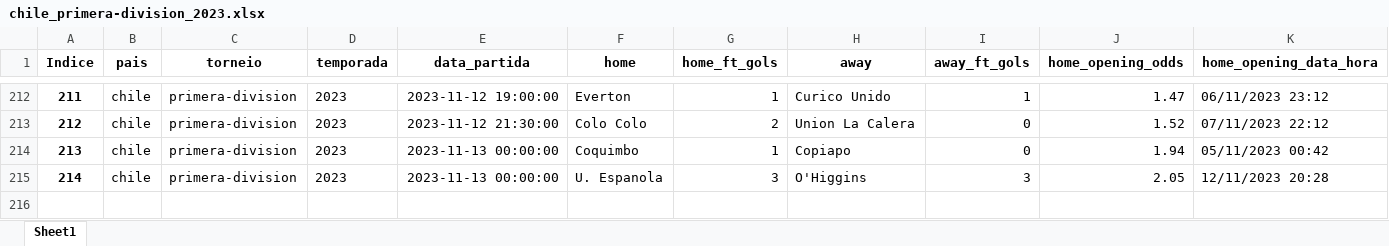
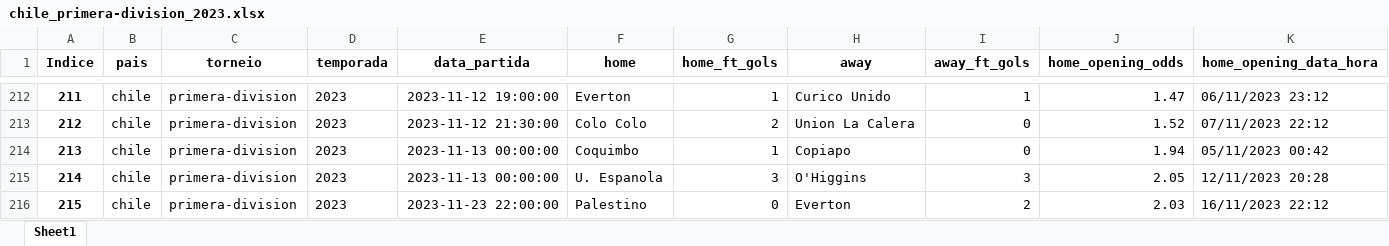
Before and after one commit to tarciziojrdf/poco, an Excel workbook: 2023/chile_primera-division_2023.xlsx, sheet Sheet1, drawn as a sheet; only a part is shown, gaps mark what is left out; values as stored, in another font and other column widths than the file's, no borders; rows hold the shown columns only; the diff names each change by its address in the sheet, - before the commit and + after, or states it on an @@ line.

```diff
--- a/2023/chile_primera-division_2023.xlsx (sheet Sheet1)
+++ b/2023/chile_primera-division_2023.xlsx (sheet Sheet1)
+row 216: 215 | chile | primera-division | 2023 | 2023-11-23 22:00:00 | Palestino | 0 | Everton | 2 | 2.03 | 16/11/2023 22:12
```
Also changed, not shown: 2023/brazil_serie-a_2023.xlsx, 2023/costa-rica_primera-division_2023-2024.xlsx, 1 other file.
